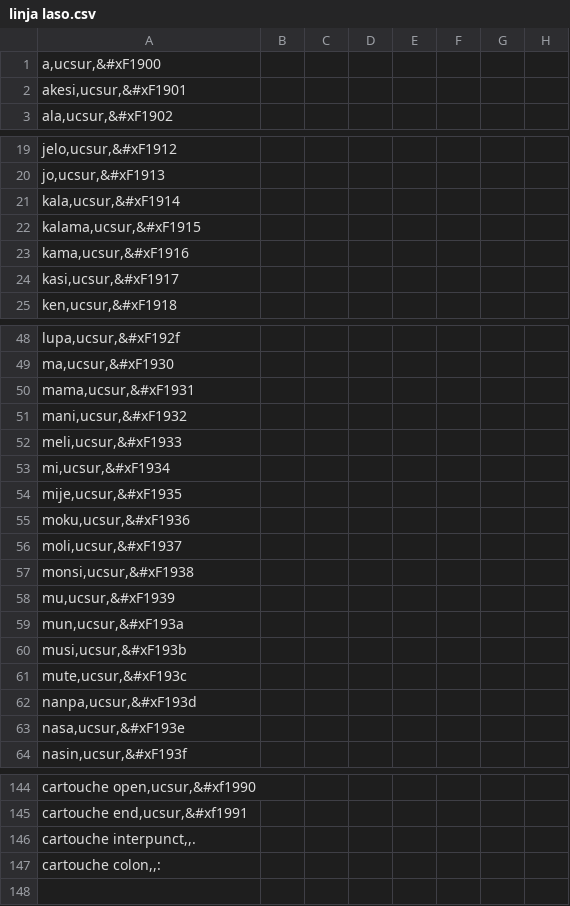
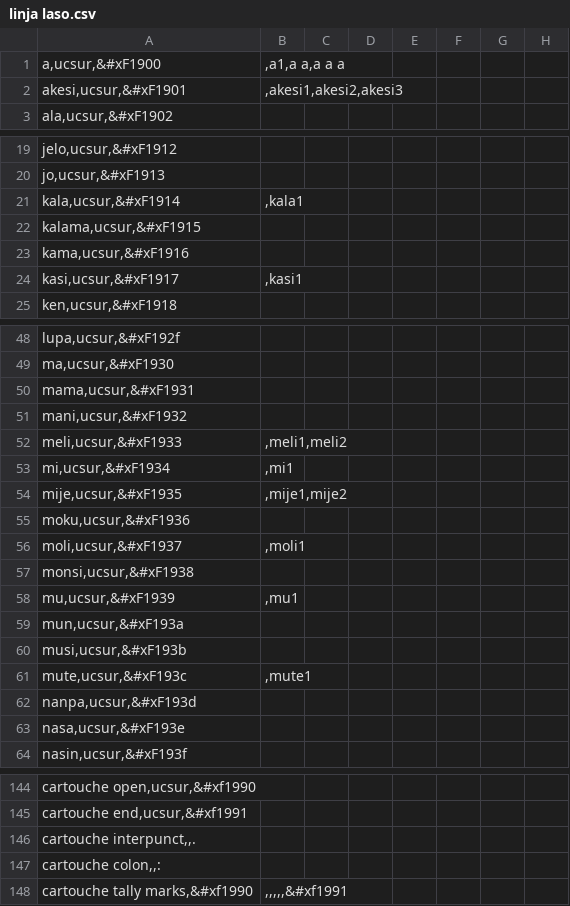
Before and after one commit to RetSamys/toki-pona-glyphs, a CSV file: sona/glyphs/linja laso.csv, drawn as a sheet; only a part is shown, gaps mark what is left out; the diff covers the shown part only.

```diff
--- a/sona/glyphs/linja laso.csv
+++ b/sona/glyphs/linja laso.csv
@@ -1,3 +1,3 @@
-a,ucsur,&#xF1900;
-akesi,ucsur,&#xF1901;
+a,ucsur,&#xF1900;,a1,a a,a a a
+akesi,ucsur,&#xF1901;,akesi1,akesi2,akesi3
 ala,ucsur,&#xF1902;
@@ -20,6 +20,6 @@ jelo,ucsur,&#xF1912;
 jo,ucsur,&#xF1913;
-kala,ucsur,&#xF1914;
+kala,ucsur,&#xF1914;,kala1
 kalama,ucsur,&#xF1915;
 kama,ucsur,&#xF1916;
-kasi,ucsur,&#xF1917;
+kasi,ucsur,&#xF1917;,kasi1
 ken,ucsur,&#xF1918;
@@ -51,12 +51,12 @@ mama,ucsur,&#xF1931;
 mani,ucsur,&#xF1932;
-meli,ucsur,&#xF1933;
-mi,ucsur,&#xF1934;
-mije,ucsur,&#xF1935;
+meli,ucsur,&#xF1933;,meli1,meli2
+mi,ucsur,&#xF1934;,mi1
+mije,ucsur,&#xF1935;,mije1,mije2
 moku,ucsur,&#xF1936;
-moli,ucsur,&#xF1937;
+moli,ucsur,&#xF1937;,moli1
 monsi,ucsur,&#xF1938;
-mu,ucsur,&#xF1939;
+mu,ucsur,&#xF1939;,mu1
 mun,ucsur,&#xF193a;
 musi,ucsur,&#xF193b;
-mute,ucsur,&#xF193c;
+mute,ucsur,&#xF193c;,mute1
 nanpa,ucsur,&#xF193d;
@@ -147 +147,2 @@ cartouche interpunct,,.
 cartouche colon,,:
+cartouche tally marks,&#xf1990; ,,,,,&#xf1991;
```
Also changed, not shown: 19 edited cells elsewhere in this file.
